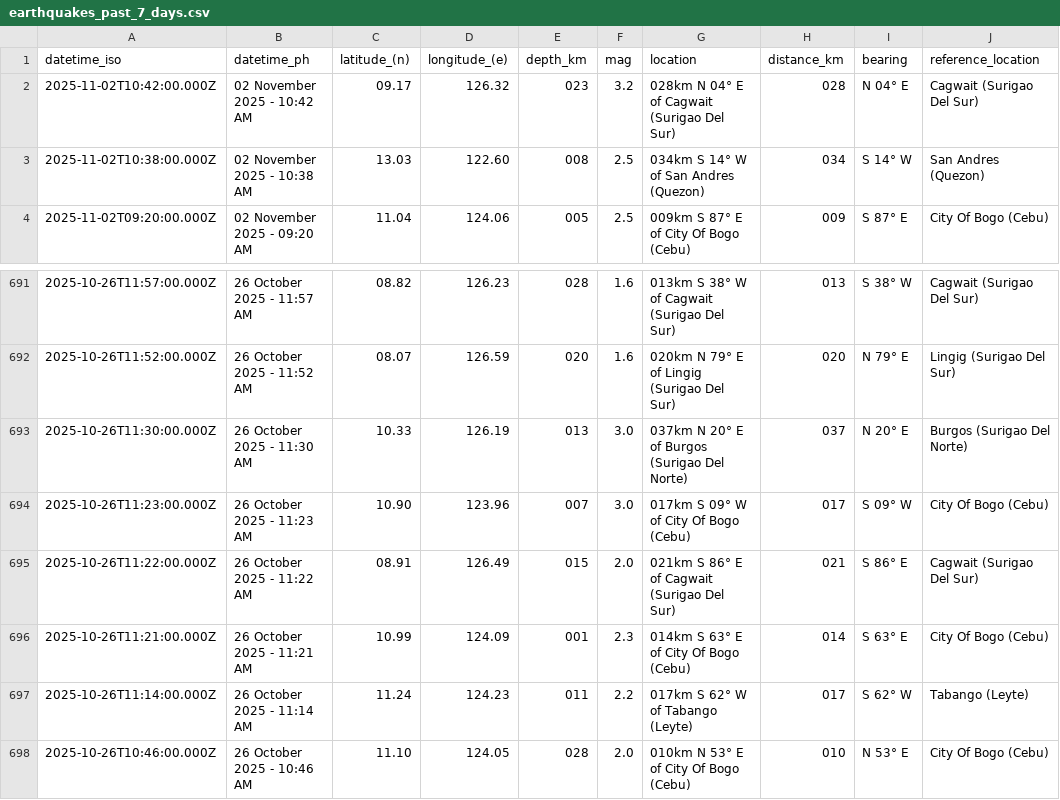
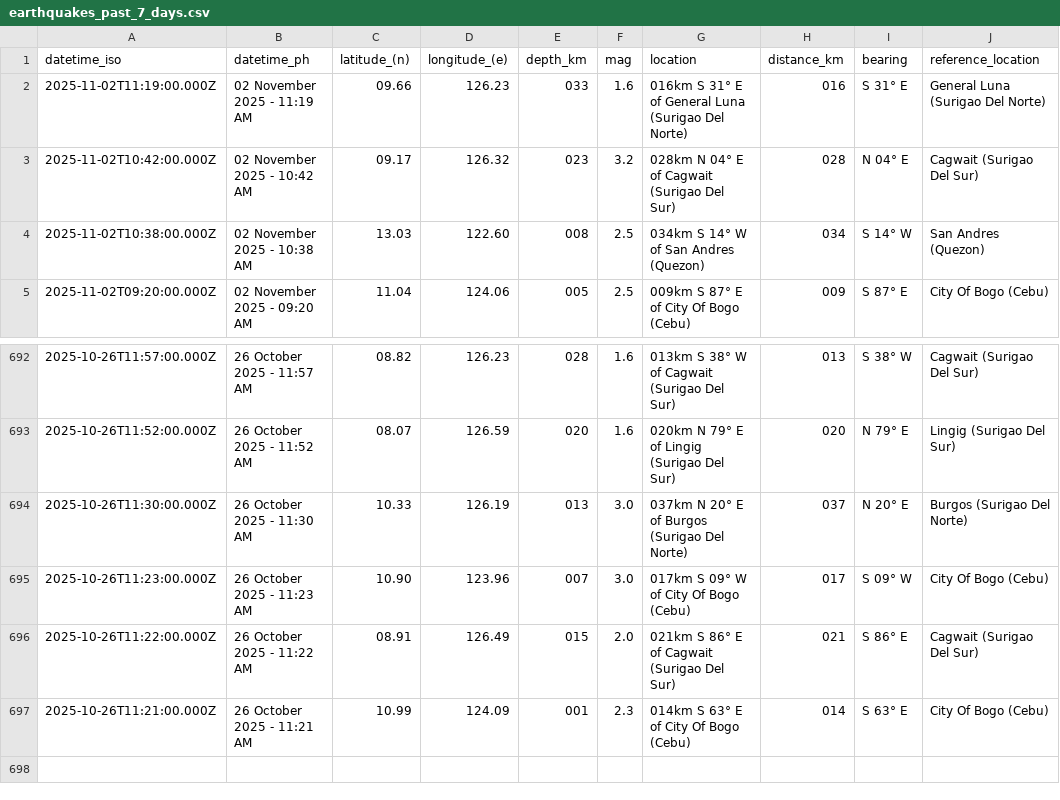
Before and after one commit to chamthesleeptalker/earthquake-tracker, a CSV file: earthquakes_past_7_days.csv, drawn as a sheet; only a part is shown, gaps mark what is left out.

```diff
--- a/earthquakes_past_7_days.csv
+++ b/earthquakes_past_7_days.csv
@@ -1,2 +1,3 @@
 datetime_iso,datetime_ph,latitude_(n),longitude_(e),depth_km,mag,location,distance_km,bearing,reference_location
+2025-11-02T11:19:00.000Z,02 November 2025 - 11:19 AM,09.66,126.23,033,1.6,016km S 31° E of General Luna (Surigao Del Norte),016,S 31° E,General Luna (Surigao Del Norte)
 2025-11-02T10:42:00.000Z,02 November 2025 - 10:42 AM,09.17,126.32,023,3.2,028km N 04° E of Cagwait (Surigao Del Sur),028,N 04° E,Cagwait (Surigao Del Sur)
@@ -696,3 +697 @@ datetime_iso,datetime_ph,latitude_(n),longitude_(e),depth_km,mag,location,distan
 2025-10-26T11:21:00.000Z,26 October 2025 - 11:21 AM,10.99,124.09,001,2.3,014km S 63° E of City Of Bogo (Cebu),014,S 63° E,City Of Bogo (Cebu)
-2025-10-26T11:14:00.000Z,26 October 2025 - 11:14 AM,11.24,124.23,011,2.2,017km S 62° W of Tabango (Leyte),017,S 62° W,Tabango (Leyte)
-2025-10-26T10:46:00.000Z,26 October 2025 - 10:46 AM,11.10,124.05,028,2.0,010km N 53° E of City Of Bogo (Cebu),010,N 53° E,City Of Bogo (Cebu)
```
Also changed, not shown: earthquake_summary_stats.csv, earthquakes.csv, 5 other files.
